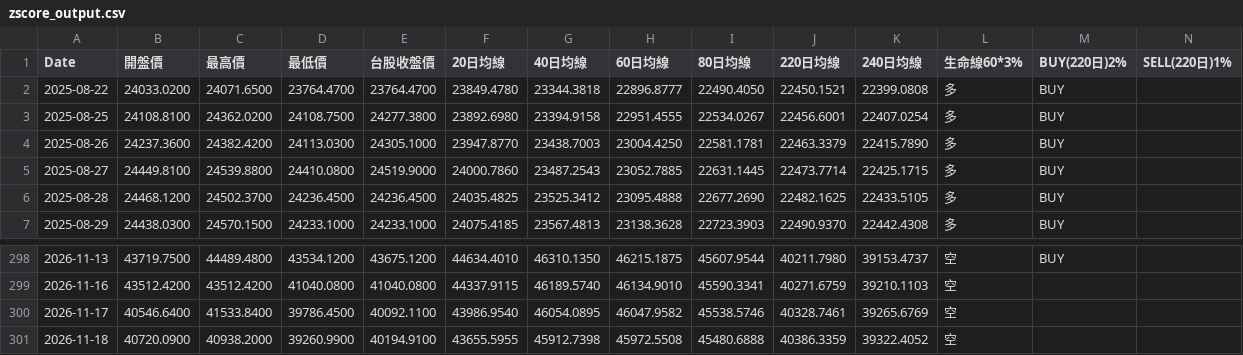
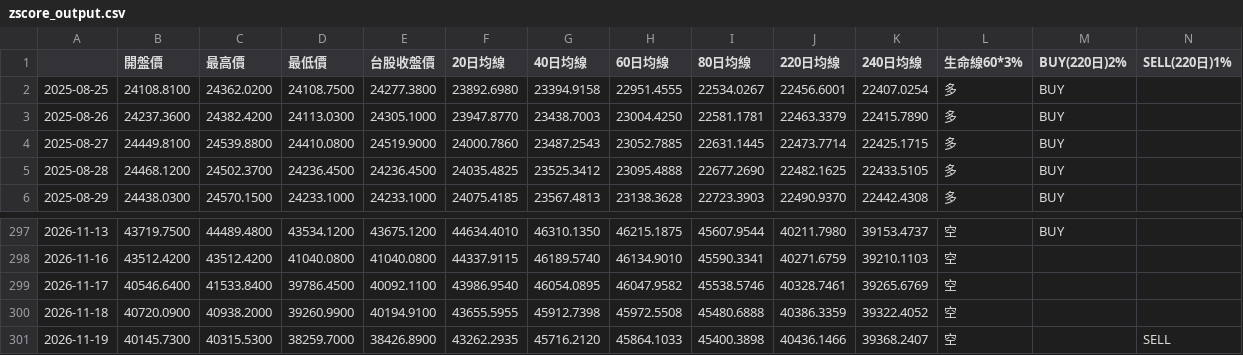
Before and after one commit to yopoyuan-star/Z-score, a CSV file: docs/zscore_output.csv, drawn as a sheet; only a part is shown, gaps mark what is left out; removed rows and columns are numbered as before the commit, all else as after; rows hold the shown columns only; the diff names each change by its address in the sheet, - before the commit and + after, or states it on an @@ line.

```diff
--- a/docs/zscore_output.csv
+++ b/docs/zscore_output.csv
-A1: Date
+A1: (empty)
-row 2: 2025-08-22 | 24033.0200 | 24071.6500 | 23764.4700 | 23764.4700 | 23849.4780 | 23344.3818 | 22896.8777 | 22490.4050 | 22450.1521 | 22399.0808 | 多 | BUY
+row 301: 2026-11-19 | 40145.7300 | 40315.5300 | 38259.7000 | 38426.8900 | 43262.2935 | 45716.2120 | 45864.1033 | 45400.3898 | 40436.1466 | 39368.2407 | 空 |  | SELL
```
Also changed, not shown: data/taiex.csv, 1 other file.
